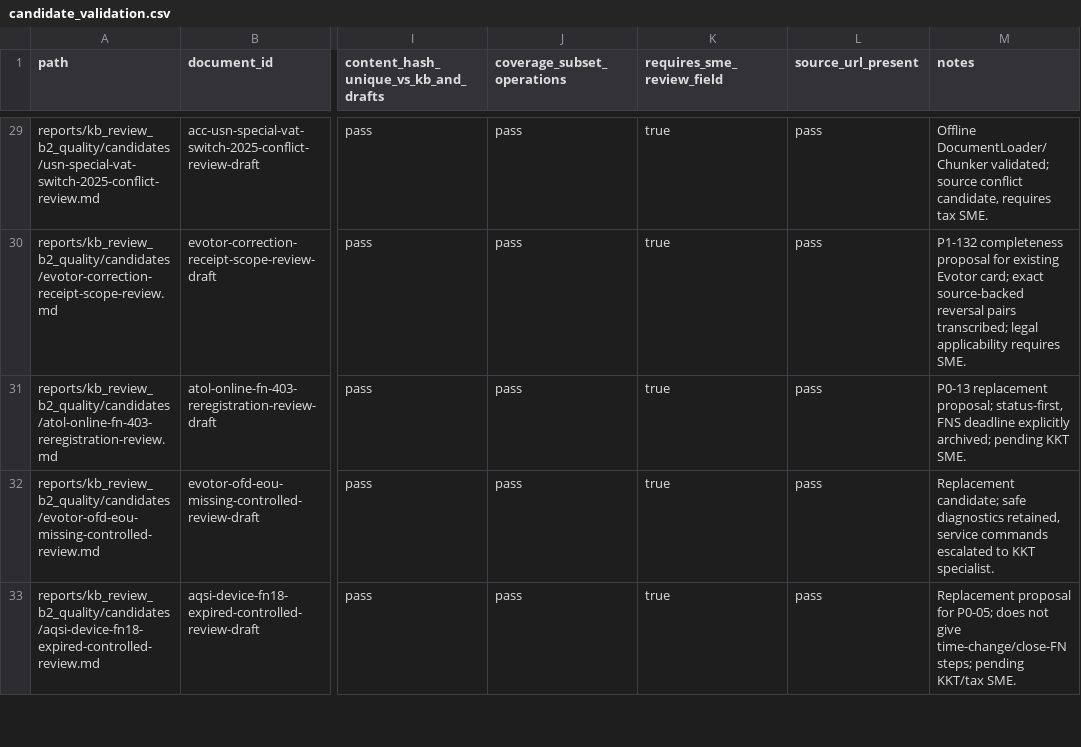
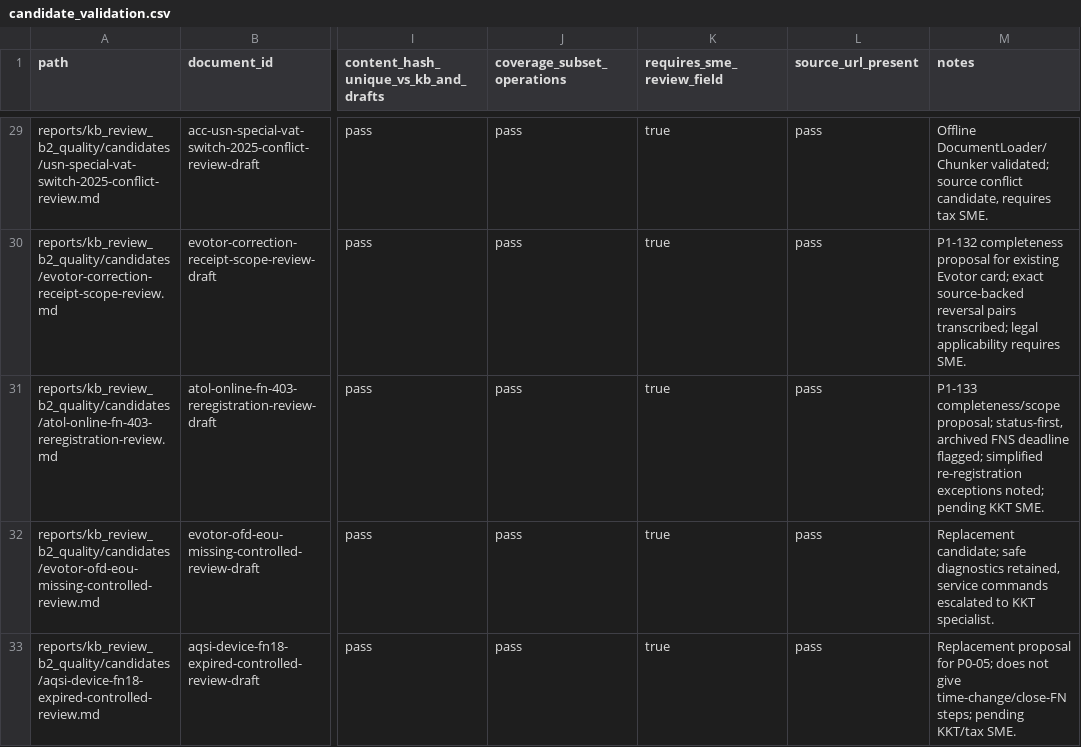
Before and after one commit to Shira-Artem/Support-RAG-Bot, a CSV file: reports/kb_review_b2_quality/candidate_validation.csv, drawn as a sheet; only a part is shown, gaps mark what is left out; the diff names each change by its address in the sheet, - before the commit and + after, or states it on an @@ line.

Commit message:
Refresh KB audit source scope and priorities

```diff
--- a/reports/kb_review_b2_quality/candidate_validation.csv
+++ b/reports/kb_review_b2_quality/candidate_validation.csv
-M31 (notes): P0-13 replacement proposal; status-first, FNS deadline explicitly archived; pending KKT…
+M31 (notes): P1-133 completeness/scope proposal; status-first, archived FNS deadline flagged; simplified re-registration exceptions noted; pending KKT…
```
